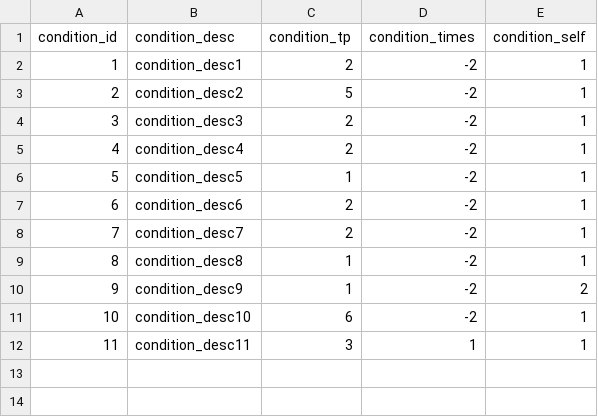
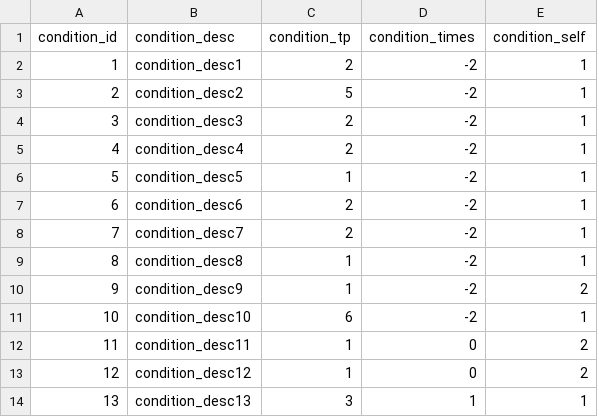
Before and after one commit to Fallshadow/R18HCard, a CSV file: Assets/Resources/Config/dict/dict_condition.csv, drawn as a sheet; addresses are those after the commit; the diff names each change by its address in the sheet, - before the commit and + after, or states it on an @@ line.

```diff
--- a/Assets/Resources/Config/dict/dict_condition.csv
+++ b/Assets/Resources/Config/dict/dict_condition.csv
+row 12: 11 | condition_desc11 | 1 | 0 | 2
+row 13: 12 | condition_desc12 | 1 | 0 | 2
@@ column A (condition_id) renumbered from row 14 down @@
-B14 (condition_desc): condition_desc11
+B14 (condition_desc): condition_desc13
```
Also changed, not shown: Assets/Resources/Config/dict/dict_effect.csv, Assets/Resources/Config/dict/dict_event.csv, 37 other files.
